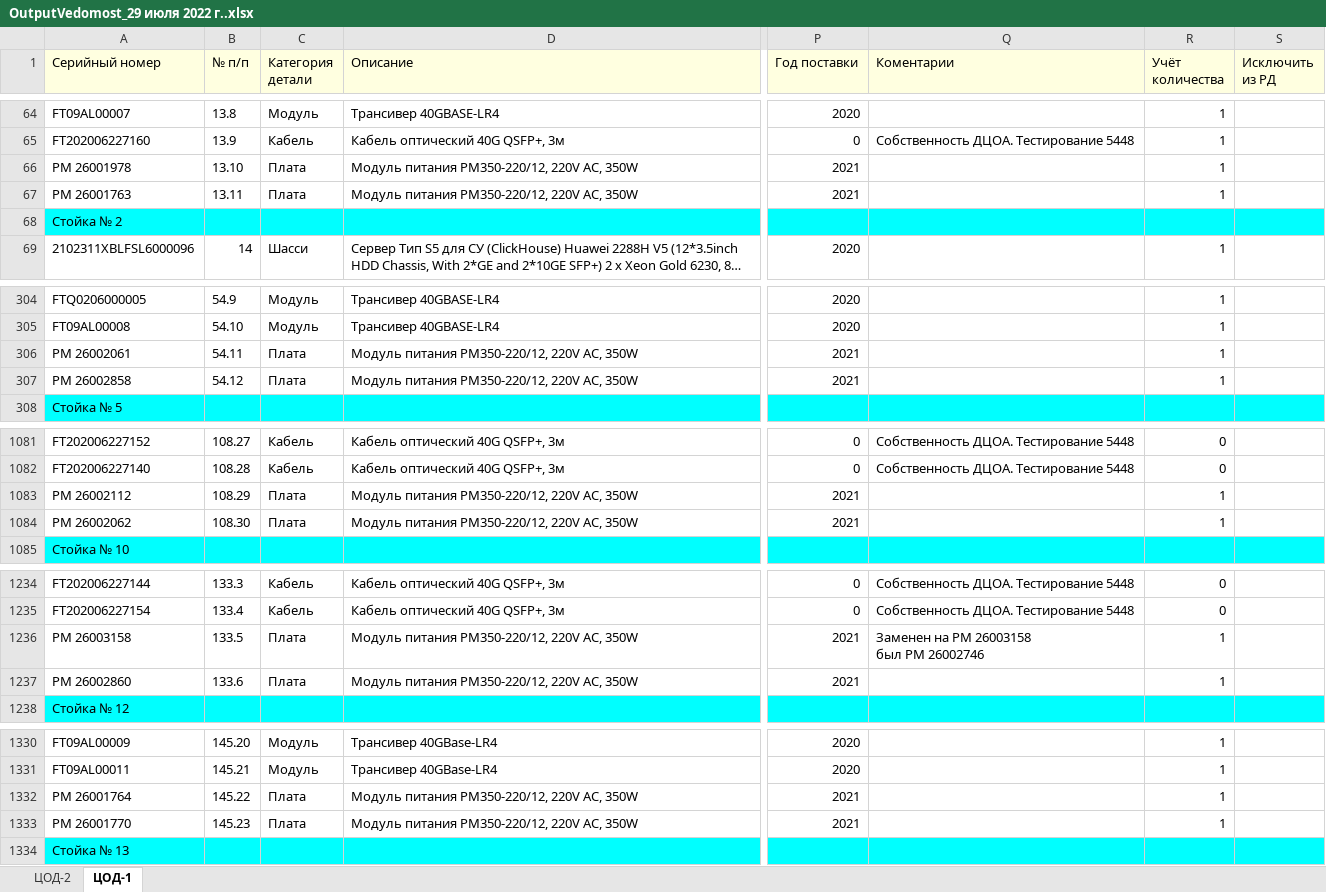
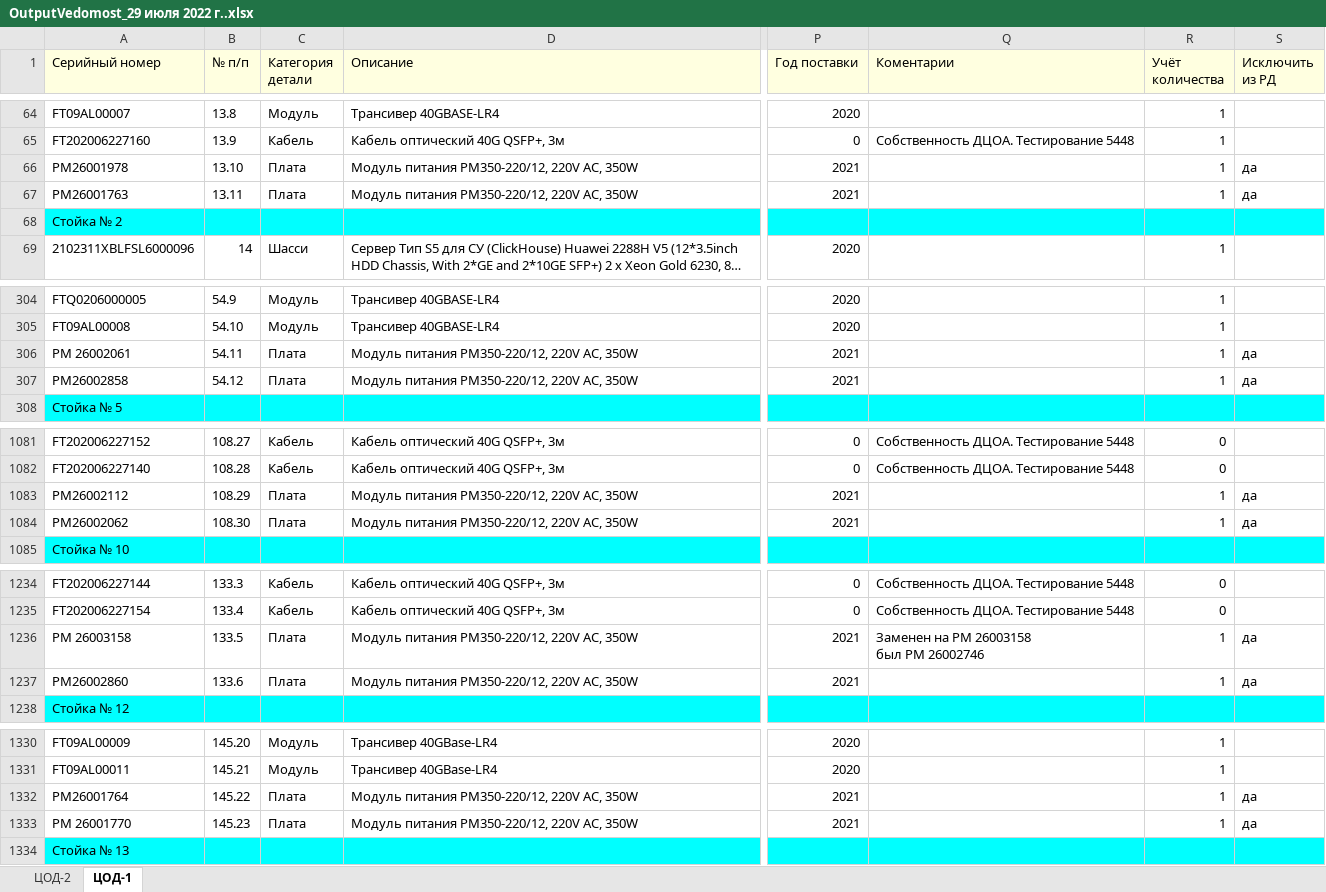
Before and after one commit to olegrovenskiy/OTUS-HW, an Excel workbook: TspuWebPortal/Development/unsafe_uploads/OutputVedomost_29 июля 2022 г..xlsx, sheet ЦОД-1, drawn as a sheet; only a part is shown, gaps mark what is left out; long unchanged cells end in …; values as stored, in another font and other column widths than the file's, no borders; the diff covers the shown part only; the diff names each change by its address in the sheet, - before the commit and + after, or states it on an @@ line.

```diff
--- a/TspuWebPortal/Development/unsafe_uploads/OutputVedomost_29 июля 2022 г..xlsx (sheet ЦОД-1)
+++ b/TspuWebPortal/Development/unsafe_uploads/OutputVedomost_29 июля 2022 г..xlsx (sheet ЦОД-1)
-A66 (Серийный номер): РМ 26001978
+A66 (Серийный номер): РМ26001978
-S66:S67 (Исключить из РД): (empty)
+S66:S67 (Исключить из РД): да
-A67 (Серийный номер): РМ 26001763
+A67 (Серийный номер): РМ26001763
-S306:S307 (Исключить из РД): (empty)
+S306:S307 (Исключить из РД): да
-A307 (Серийный номер): РМ 26002858
+A307 (Серийный номер): РМ26002858
-A1083 (Серийный номер): РМ 26002112
+A1083 (Серийный номер): РМ26002112
-S1083:S1084 (Исключить из РД): (empty)
+S1083:S1084 (Исключить из РД): да
-A1084 (Серийный номер): РМ 26002062
+A1084 (Серийный номер): РМ26002062
-S1236:S1237 (Исключить из РД): (empty)
+S1236:S1237 (Исключить из РД): да
-A1237 (Серийный номер): РМ 26002860
+A1237 (Серийный номер): РМ26002860
-A1332 (Серийный номер): РМ 26001764
+A1332 (Серийный номер): РМ26001764
-S1332:S1333 (Исключить из РД): (empty)
+S1332:S1333 (Исключить из РД): да
```
Also changed, not shown: 6 edited cells elsewhere in this sheet, sheet ЦОД-2, 10 other files.
